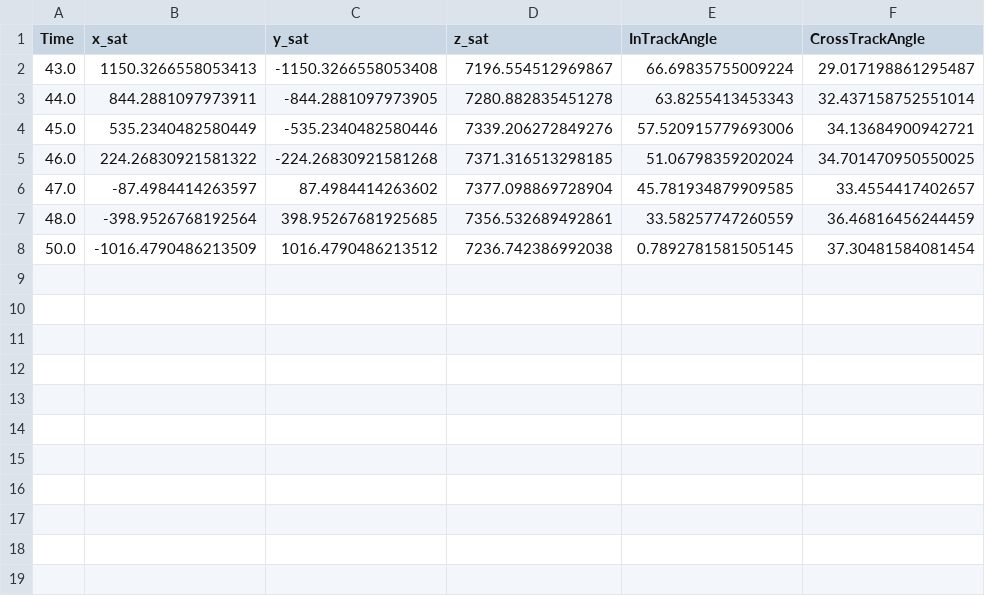
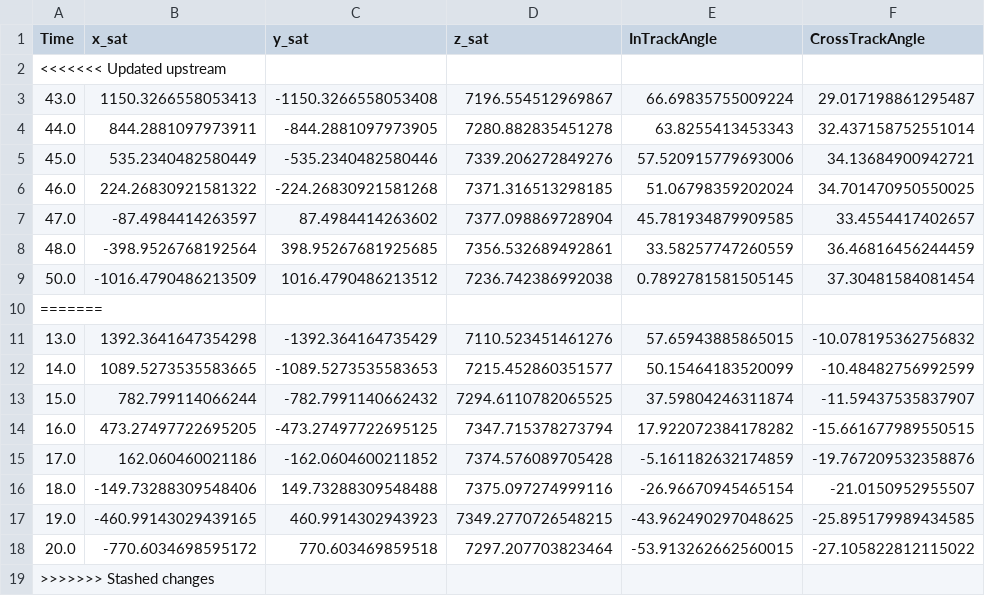
Before and after one commit to nolans12/Satellite-DDF, a CSV file: phase1/data/Sat2_Targ1.csv, drawn as a sheet; the diff names each change by its address in the sheet, - before the commit and + after, or states it on an @@ line.

```diff
--- a/phase1/data/Sat2_Targ1.csv
+++ b/phase1/data/Sat2_Targ1.csv
+row 2: <<<<<<< Updated upstream
+row 10: =======
+row 11: 13.0 | 1392.3641647354298 | -1392.364164735429 | 7110.523451461276 | 57.65943885865015 | -10.078195362756832
+row 12: 14.0 | 1089.5273535583665 | -1089.5273535583653 | 7215.452860351577 | 50.15464183520099 | -10.48482756992599
+row 13: 15.0 | 782.799114066244 | -782.7991140662432 | 7294.6110782065525 | 37.59804246311874 | -11.59437535837907
+row 14: 16.0 | 473.27497722695205 | -473.27497722695125 | 7347.715378273794 | 17.922072384178282 | -15.661677989550515
+row 15: 17.0 | 162.060460021186 | -162.0604600211852 | 7374.576089705428 | -5.161182632174859 | -19.767209532358876
+row 16: 18.0 | -149.73288309548406 | 149.73288309548488 | 7375.097274999116 | -26.96670945465154 | -21.0150952955507
+row 17: 19.0 | -460.99143029439165 | 460.9914302943923 | 7349.2770726548215 | -43.962490297048625 | -25.895179989434585
+row 18: 20.0 | -770.6034698595172 | 770.603469859518 | 7297.207703823464 | -53.913262662560015 | -27.105822812115022
+row 19: >>>>>>> Stashed changes
```
Also changed, not shown: 1 other file.
